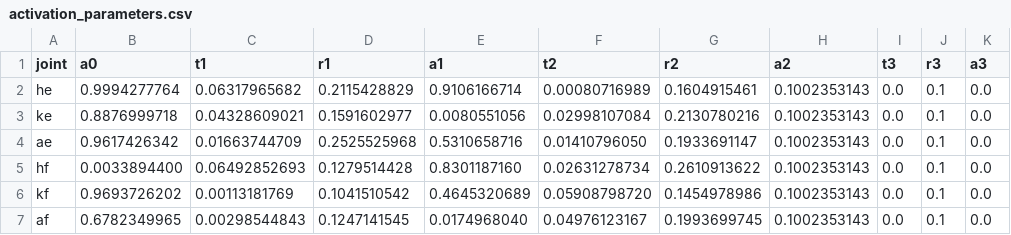
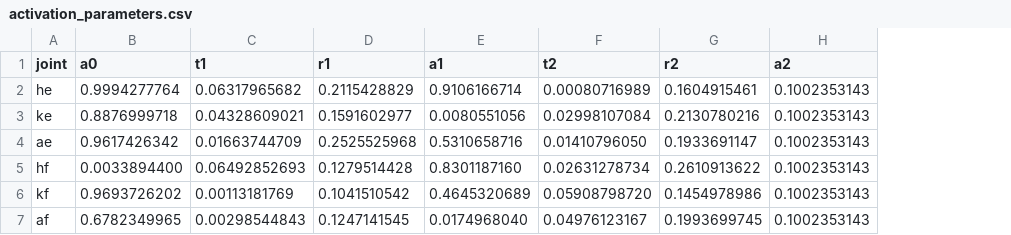
Before and after one commit to TomRottier/SprintingModel_julia, a CSV file: data/activation_parameters.csv, drawn as a sheet; the diff names each change by its address in the sheet, - before the commit and + after, or states it on an @@ line.

```diff
--- a/data/activation_parameters.csv
+++ b/data/activation_parameters.csv
-column I (t3), rows 2-7: all 0.0
-column J (r3), rows 2-7: all 0.1
-column K (a3), rows 2-7: all 0.0
```
Also changed, not shown: data/HAT.csv, data/college_swing.csv, 8 other files.
